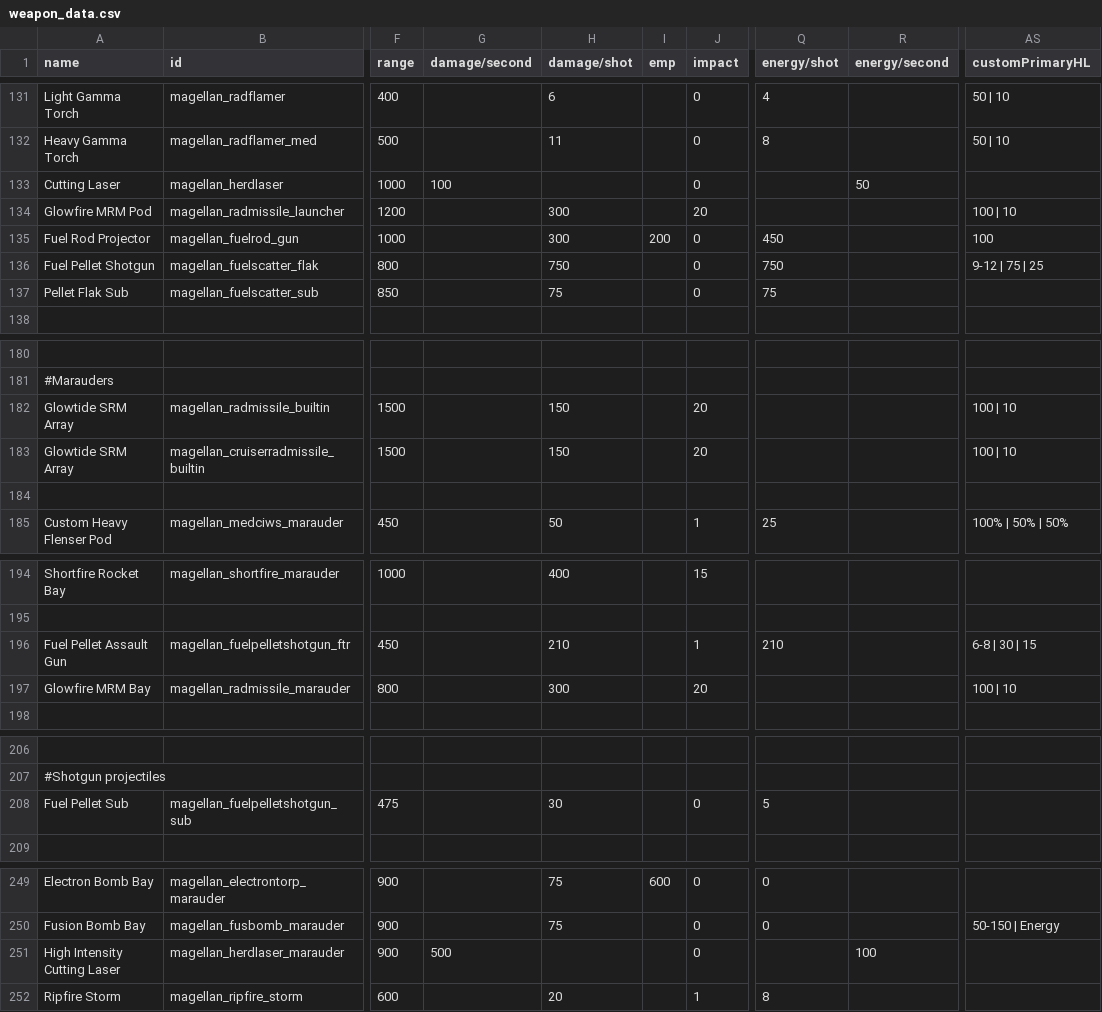
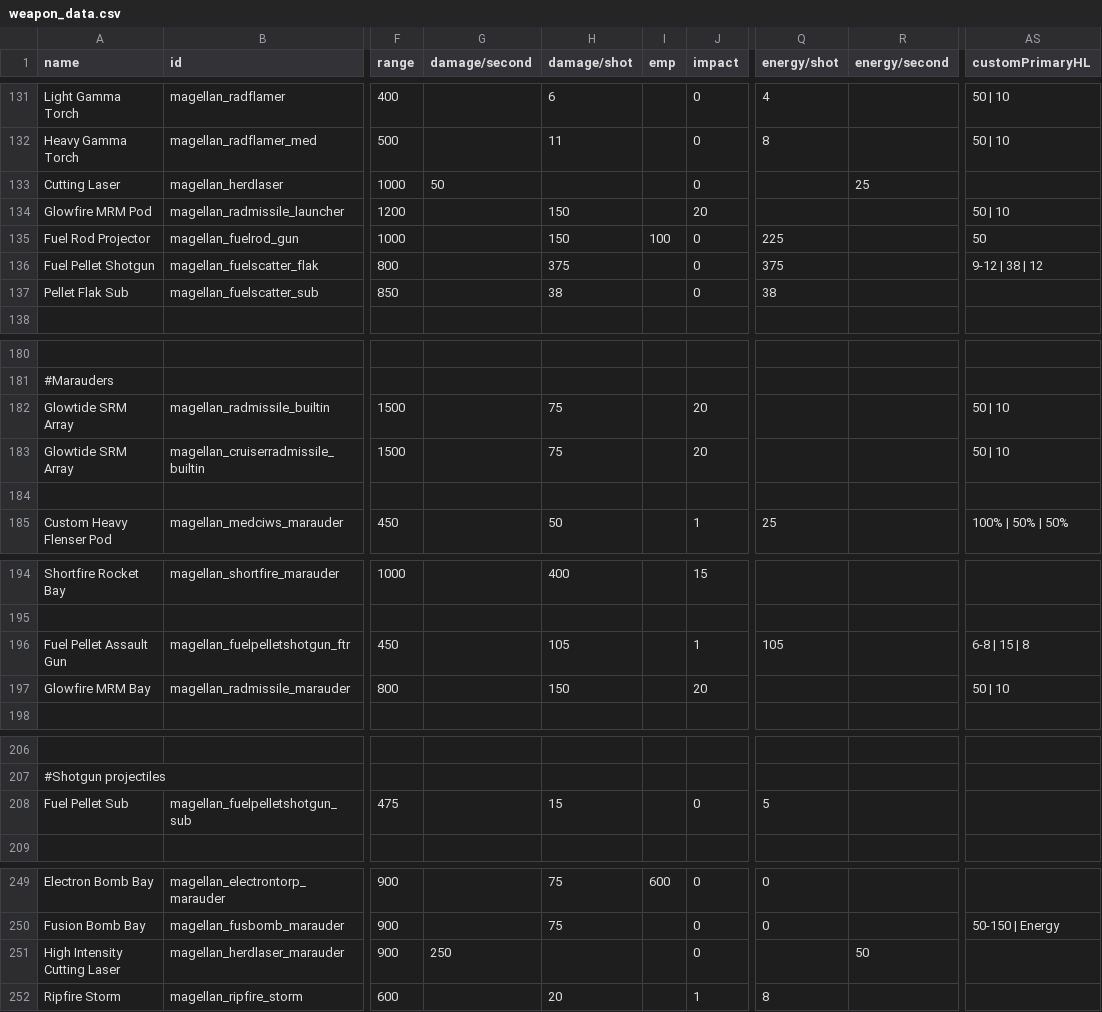
Before and after one commit to starsector-mods/magellan-protectorate-unified, a CSV file: data/weapons/weapon_data.csv, drawn as a sheet; only a part is shown, gaps mark what is left out; the diff names each change by its address in the sheet, - before the commit and + after, or states it on an @@ line.

Commit message:
balance(weapons): halve damage, DPS, and DoT across Herd installable and built-in weapons

```diff
--- a/data/weapons/weapon_data.csv
+++ b/data/weapons/weapon_data.csv
-G133 (damage/second): 100
+G133 (damage/second): 50
-R133 (energy/second): 50
+R133 (energy/second): 25
-H134:H135 (damage/shot): 300
+H134:H135 (damage/shot): 150
-AS134 (customPrimaryHL): 100 | 10
+AS134 (customPrimaryHL): 50 | 10
-I135 (emp): 200
+I135 (emp): 100
-Q135 (energy/shot): 450
+Q135 (energy/shot): 225
-AS135 (customPrimaryHL): 100
+AS135 (customPrimaryHL): 50
-H136 (damage/shot): 750
+H136 (damage/shot): 375
-Q136 (energy/shot): 750
+Q136 (energy/shot): 375
-AS136 (customPrimaryHL): 9-12 | 75 | 25
+AS136 (customPrimaryHL): 9-12 | 38 | 12
-H137 (damage/shot): 75
+H137 (damage/shot): 38
-Q137 (energy/shot): 75
+Q137 (energy/shot): 38
-H182:H183 (damage/shot): 150
+H182:H183 (damage/shot): 75
-AS182:AS183 (customPrimaryHL): 100 | 10
+AS182:AS183 (customPrimaryHL): 50 | 10
-H196 (damage/shot): 210
+H196 (damage/shot): 105
-Q196 (energy/shot): 210
+Q196 (energy/shot): 105
-AS196 (customPrimaryHL): 6-8 | 30 | 15
+AS196 (customPrimaryHL): 6-8 | 15 | 8
-H197 (damage/shot): 300
+H197 (damage/shot): 150
-AS197 (customPrimaryHL): 100 | 10
+AS197 (customPrimaryHL): 50 | 10
-H208 (damage/shot): 30
+H208 (damage/shot): 15
-G251 (damage/second): 500
+G251 (damage/second): 250
-R251 (energy/second): 100
+R251 (energy/second): 50
```
Also changed, not shown: 5 other files.
